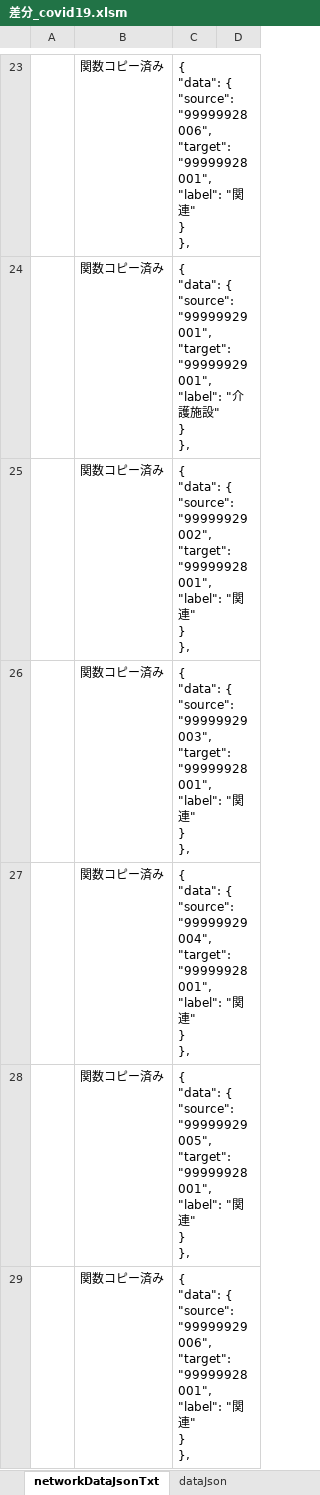
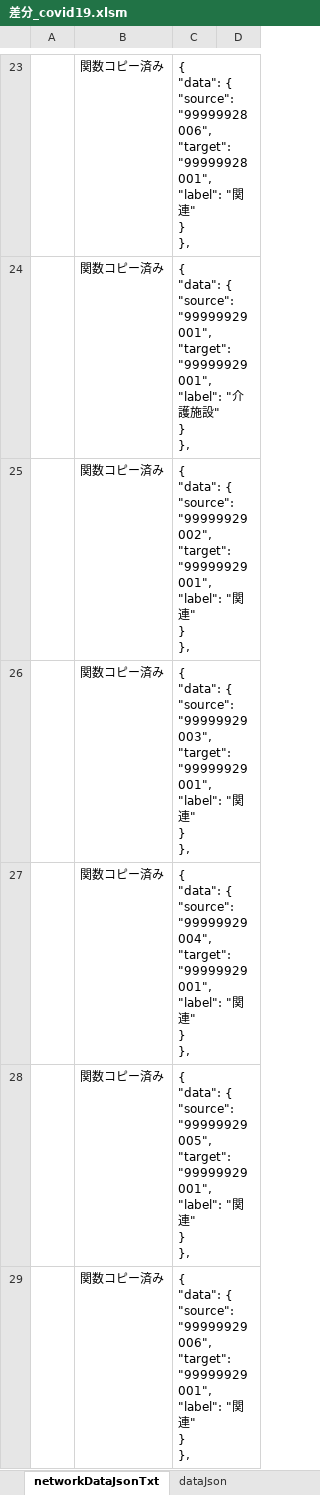
Before and after one commit to yamaserif/yamagata-covid19-virusNetworkJsonGenerator, an Excel workbook: 差分のみ/差分_covid19.xlsm, sheet networkDataJsonTxt, drawn as a sheet; only a part is shown, gaps mark what is left out; values as stored, in another font and other column widths than the file's, no borders; ↵ is a line break in a cell; the diff covers the shown part only; the diff names each change by its address in the sheet, - before the commit and + after, or states it on an @@ line.

```diff
--- a/差分のみ/差分_covid19.xlsm (sheet networkDataJsonTxt)
+++ b/差分のみ/差分_covid19.xlsm (sheet networkDataJsonTxt)
-C25: …"99999929002", ↵ "target": "99999928001", ↵ "label": "…
+C25: …"99999929002", ↵ "target": "99999929001", ↵ "label": "…
-C26: …"99999929003", ↵ "target": "99999928001", ↵ "label": "…
+C26: …"99999929003", ↵ "target": "99999929001", ↵ "label": "…
-C27: …"99999929004", ↵ "target": "99999928001", ↵ "label": "…
+C27: …"99999929004", ↵ "target": "99999929001", ↵ "label": "…
-C28: …"99999929005", ↵ "target": "99999928001", ↵ "label": "…
+C28: …"99999929005", ↵ "target": "99999929001", ↵ "label": "…
-C29: …"99999929006", ↵ "target": "99999928001", ↵ "label": "…
+C29: …"99999929006", ↵ "target": "99999929001", ↵ "label": "…
```
Also changed, not shown: 13 edited cells elsewhere in this sheet, sheet Main, sheet prepareData, sheet dataJson, hidden cells, 3 other files.
